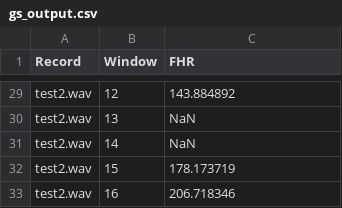
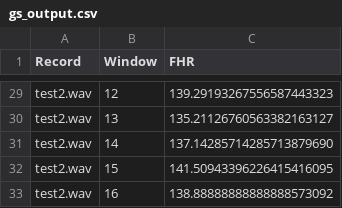
Before and after one commit to cliffordlab/fhr_dus1, a CSV file: gs_output.csv, drawn as a sheet; only a part is shown, gaps mark what is left out; the diff covers the shown part only; the diff names each change by its address in the sheet, - before the commit and + after, or states it on an @@ line.

```diff
--- a/gs_output.csv
+++ b/gs_output.csv
-C29 (FHR): 143.884892
+C29 (FHR): 139.29193267556587443323
-C30 (FHR): NaN
+C30 (FHR): 135.21126760563382163127
-C31 (FHR): NaN
+C31 (FHR): 137.14285714285713879690
-C32 (FHR): 178.173719
+C32 (FHR): 141.50943396226415416095
-C33 (FHR): 206.718346
+C33 (FHR): 138.88888888888888573092
```
Also changed, not shown: 27 edited cells elsewhere in this file, 5 other files.
